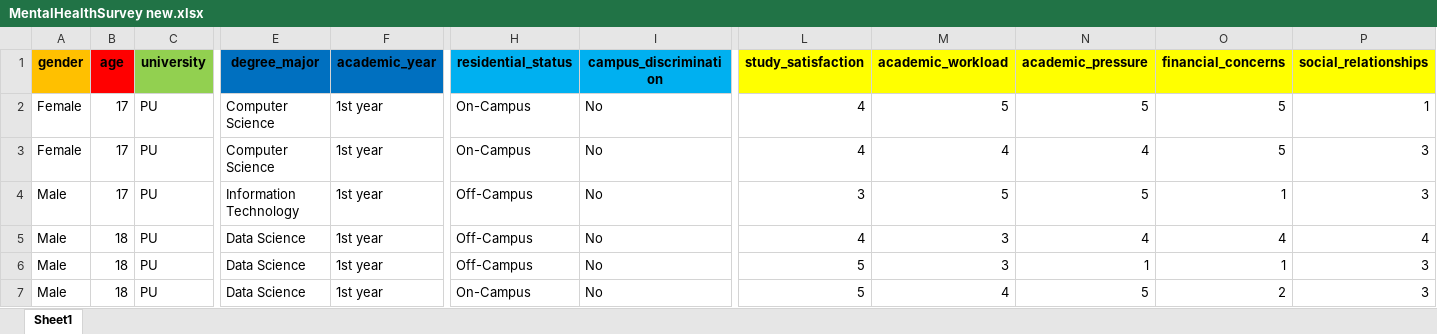
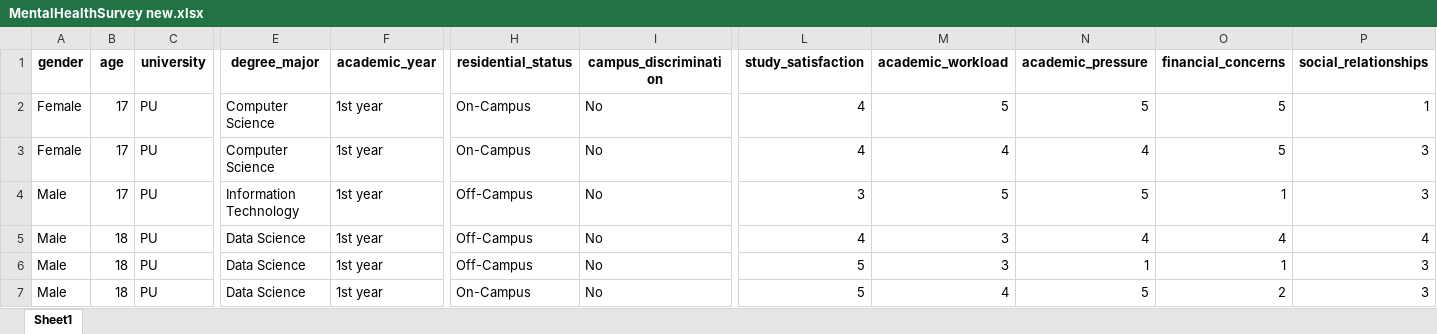
Before and after one commit to Lam2y/Data-Analytics, an Excel workbook: Datasets/Mental Health/MentalHealthSurvey new.xlsx, sheet Sheet1, drawn as a sheet; only a part is shown, gaps mark what is left out; values as stored, in another font and other column widths than the file's, no borders; the diff covers the shown part only; the diff names each change by its address in the sheet, - before the commit and + after, or states it on an @@ line.

```diff
--- a/Datasets/Mental Health/MentalHealthSurvey new.xlsx (sheet Sheet1)
+++ b/Datasets/Mental Health/MentalHealthSurvey new.xlsx (sheet Sheet1)
-A1 fill: #FFC000
+A1 fill: none
-B1 fill: #FF0000
+B1 fill: none
-C1 fill: #92D050
+C1 fill: none
-E1:F1 fill: #0070C0
+E1:F1 fill: none
-H1:I1 fill: #00B0F0
+H1:I1 fill: none
-L1:P1 fill: #FFFF00
+L1:P1 fill: none
```
Also changed, not shown: cell formats elsewhere in this sheet, Datasets/Appointment Scheduling/Appointment Scheduling Cleaned Data.xlsx, Datasets/Impact of Remote Work on Mental Health/Impact_of_Remote_Work_on_Mental_Health.xlsx, 47 other files.
